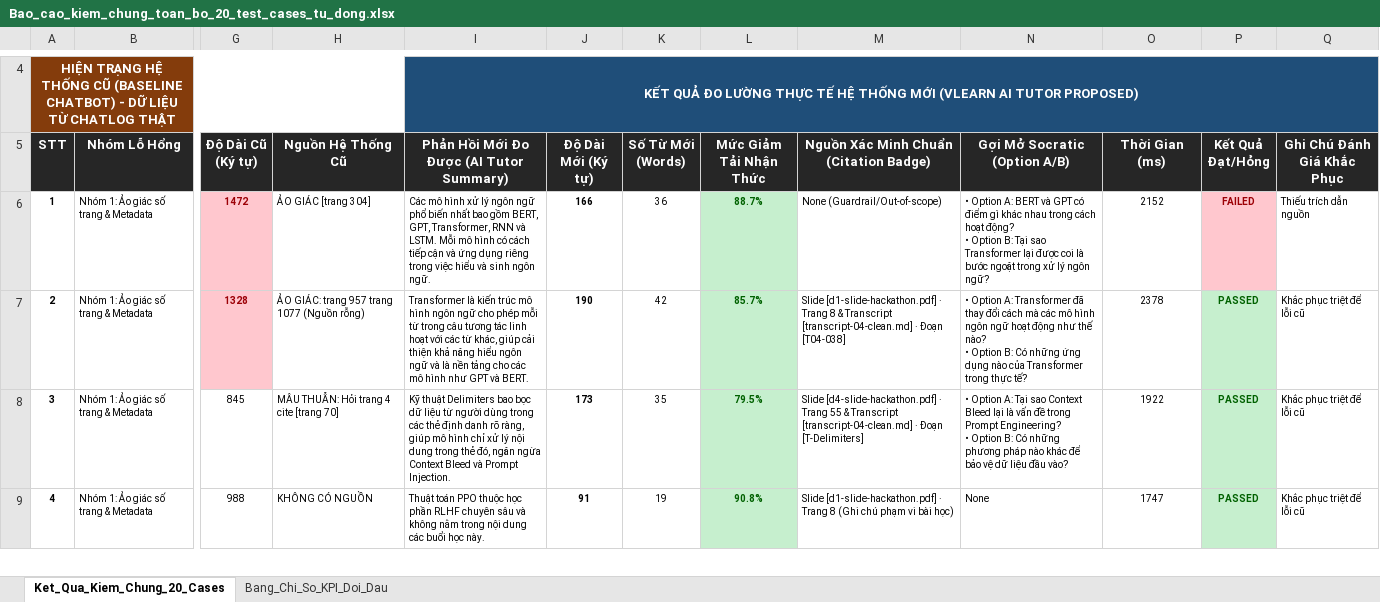
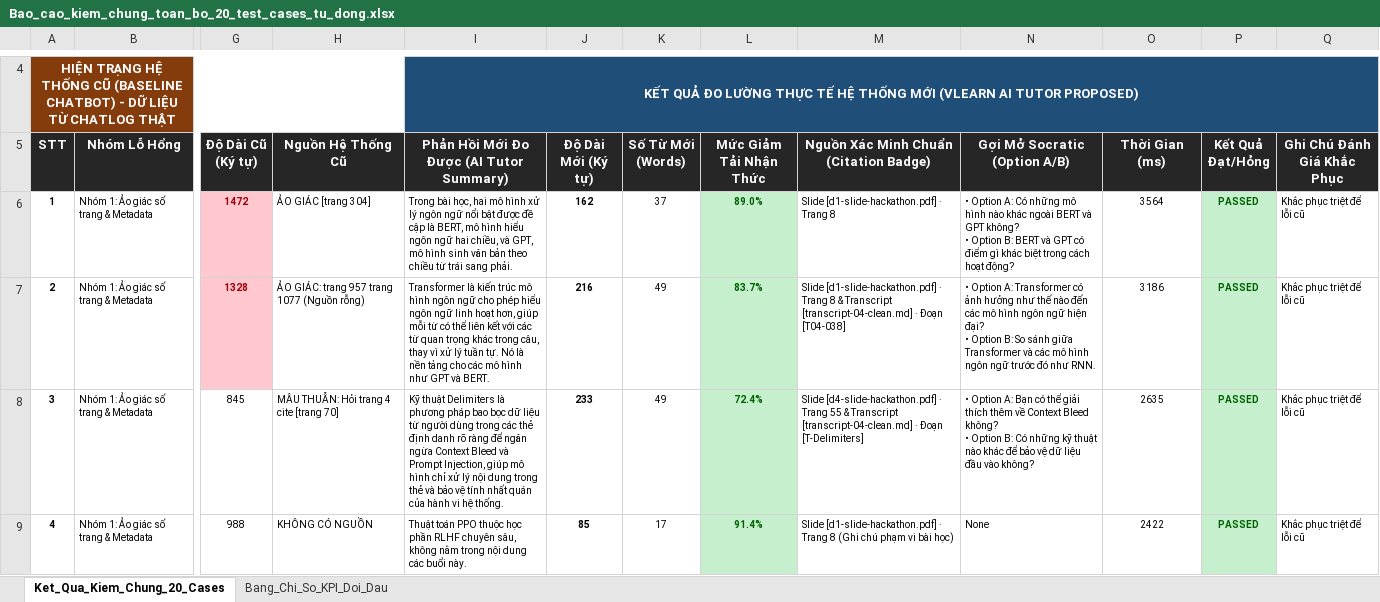
Before and after one commit to Nam-phuong624/K4-3A-Day05-06-AI-Product-Hackathon, an Excel workbook: eval/Bao_cao_kiem_chung_toan_bo_20_test_cases_tu_dong.xlsx, sheet Ket_Qua_Kiem_Chung_20_Cases, drawn as a sheet; only a part is shown, gaps mark what is left out; values as stored, in another font and other column widths than the file's, no borders; ↵ is a line break in a cell; the diff covers the shown part only; the diff names each change by its address in the sheet, - before the commit and + after, or states it on an @@ line.

```diff
--- a/eval/Bao_cao_kiem_chung_toan_bo_20_test_cases_tu_dong.xlsx (sheet Ket_Qua_Kiem_Chung_20_Cases)
+++ b/eval/Bao_cao_kiem_chung_toan_bo_20_test_cases_tu_dong.xlsx (sheet Ket_Qua_Kiem_Chung_20_Cases)
-I6: Các mô hình xử lý ngôn ngữ phổ biến nhất bao gồm BERT, GPT, Transformer, RNN và LSTM. Mỗi mô hình có cách tiếp cận và ứng dụng riêng trong việc hiểu và sinh ngôn ngữ.
+I6: Trong bài học, hai mô hình xử lý ngôn ngữ nổi bật được đề cập là BERT, mô hình hiểu ngôn ngữ hai chiều, và GPT, mô hình sinh văn bản theo chiều từ trái sang phải.
-J6 (Độ Dài Mới (Ký tự)): 166
+J6 (Độ Dài Mới (Ký tự)): 162
-K6 (Số Từ Mới (Words)): 36
+K6 (Số Từ Mới (Words)): 37
-L6 (Mức Giảm Tải Nhận Thức): 88.7%
+L6 (Mức Giảm Tải Nhận Thức): 89.0%
-M6: None (Guardrail/Out-of-scope)
+M6: Slide [d1-slide-hackathon.pdf] · Trang 8
-N6 (Gợi Mở Socratic (Option A/B)): …Option A: BERT và GPT có điểm gì khác nhau trong cách hoạt động? ↵ • Option B: Tại sao Transformer lại được coi là bước ngoặt trong xử lý ngôn ngữ?
+N6 (Gợi Mở Socratic (Option A/B)): …Option A: Có những mô hình nào khác ngoài BERT và GPT không? ↵ • Option B: BERT và GPT có điểm gì khác biệt trong cách hoạt động?
-O6 (Thời Gian (ms)): 2152
+O6 (Thời Gian (ms)): 3564
-P6 (Kết Quả Đạt/Hỏng): FAILED
+P6 (Kết Quả Đạt/Hỏng): PASSED
@@ P6 fill: #FFC7CE → #C6EFCE, text colour: #9C0006 → #006100 @@
-Q6 (Ghi Chú Đánh Giá Khắc Phục): Thiếu trích dẫn nguồn
+Q6 (Ghi Chú Đánh Giá Khắc Phục): Khắc phục triệt để lỗi cũ
-I7: …cho phép mỗi từ trong câu tương tác linh hoạt với các từ khác, giúp cải thiện khả năng hiểu ngôn ngữ và là nền…
+I7: …cho phép hiểu ngôn ngữ linh hoạt hơn, giúp mỗi từ có thể liên kết với các từ quan trọng khác trong câu, thay vì xử lý tuần tự. Nó là nền…
-J7 (Độ Dài Mới (Ký tự)): 190
+J7 (Độ Dài Mới (Ký tự)): 216
-K7 (Số Từ Mới (Words)): 42
+K7 (Số Từ Mới (Words)): 49
-L7 (Mức Giảm Tải Nhận Thức): 85.7%
+L7 (Mức Giảm Tải Nhận Thức): 83.7%
-N7 (Gợi Mở Socratic (Option A/B)): …A: Transformer đã thay đổi cách mà các mô hình ngôn ngữ hoạt động như thế nào? ↵ • Option B: Có những ứng dụng nào của Transformer trong thực tế?
+N7 (Gợi Mở Socratic (Option A/B)): …A: Transformer có ảnh hưởng như thế nào đến các mô hình ngôn ngữ hiện đại? ↵ • Option B: So sánh giữa Transformer và các mô hình ngôn ngữ trước đó như RNN.
-O7 (Thời Gian (ms)): 2378
+O7 (Thời Gian (ms)): 3186
-I8: …thuật Delimiters bao bọc dữ liệu từ người dùng trong các thẻ định danh rõ ràng, giúp mô hình chỉ xử lý nội dung trong thẻ đó, ngăn ngừa Context Bleed và Prompt Injection.
+I8: …thuật Delimiters là phương pháp bao bọc dữ liệu từ người dùng trong các thẻ định danh rõ ràng để ngăn ngừa Context Bleed và Prompt Injection, giúp mô hình chỉ xử lý nội dung trong thẻ và bảo vệ tính nhất quán của hành vi hệ thống.
-J8 (Độ Dài Mới (Ký tự)): 173
+J8 (Độ Dài Mới (Ký tự)): 233
-K8 (Số Từ Mới (Words)): 35
+K8 (Số Từ Mới (Words)): 49
-L8 (Mức Giảm Tải Nhận Thức): 79.5%
+L8 (Mức Giảm Tải Nhận Thức): 72.4%
-N8 (Gợi Mở Socratic (Option A/B)): …Option A: Tại sao Context Bleed lại là vấn đề trong Prompt Engineering? ↵ • Option B: Có những phương pháp nào khác để bảo vệ dữ liệu đầu vào?
+N8 (Gợi Mở Socratic (Option A/B)): …Option A: Bạn có thể giải thích thêm về Context Bleed không? ↵ • Option B: Có những kỹ thuật nào khác để bảo vệ dữ liệu đầu vào không?
-O8 (Thời Gian (ms)): 1922
+O8 (Thời Gian (ms)): 2635
-I9: …RLHF chuyên sâu và không nằm trong nội dung các buổi học này.
+I9: …RLHF chuyên sâu, không nằm trong nội dung các buổi này.
-J9 (Độ Dài Mới (Ký tự)): 91
+J9 (Độ Dài Mới (Ký tự)): 85
-K9 (Số Từ Mới (Words)): 19
+K9 (Số Từ Mới (Words)): 17
-L9 (Mức Giảm Tải Nhận Thức): 90.8%
+L9 (Mức Giảm Tải Nhận Thức): 91.4%
-O9 (Thời Gian (ms)): 1747
+O9 (Thời Gian (ms)): 2422
```
Also changed, not shown: 80 edited cells elsewhere in this sheet, sheet Bang_Chi_So_KPI_Doi_Dau, 2 other files.
